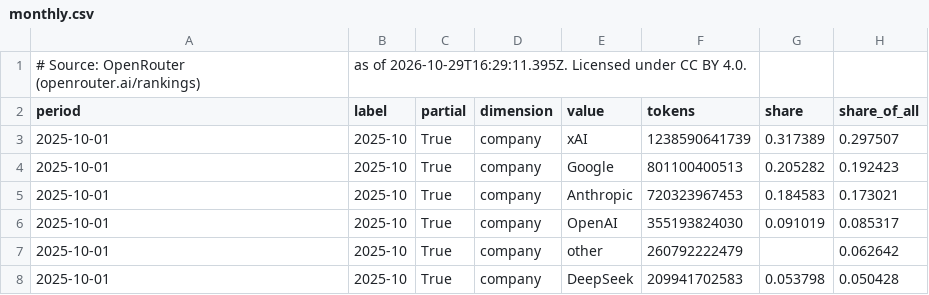
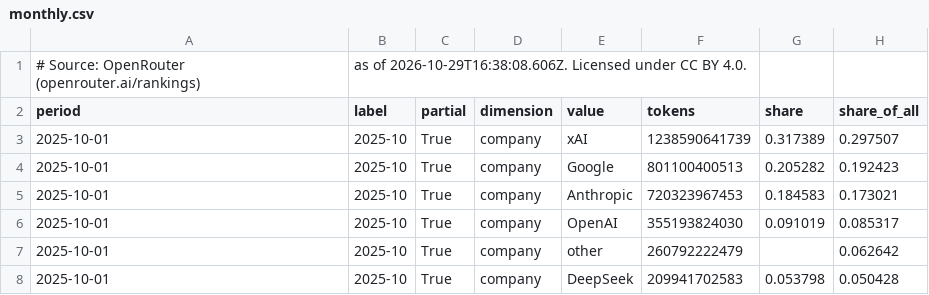
Before and after one commit to danielwipert/openrouter.chart, a CSV file: output/2026-W43/monthly.csv, drawn as a sheet; only a part is shown.

```diff
--- a/output/2026-W43/monthly.csv
+++ b/output/2026-W43/monthly.csv
@@ -1,2 +1,2 @@
-# Source: OpenRouter (openrouter.ai/rankings), as of 2026-10-29T16:29:11.395Z. Licensed under CC BY 4.0.
+# Source: OpenRouter (openrouter.ai/rankings), as of 2026-10-29T16:38:08.606Z. Licensed under CC BY 4.0.
 period,label,partial,dimension,value,tokens,share,share_of_all
```
Also changed, not shown: output/2026-W43/weekly.csv, 6 other files.
